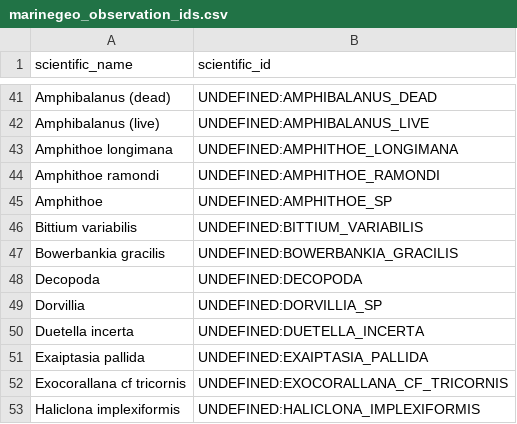
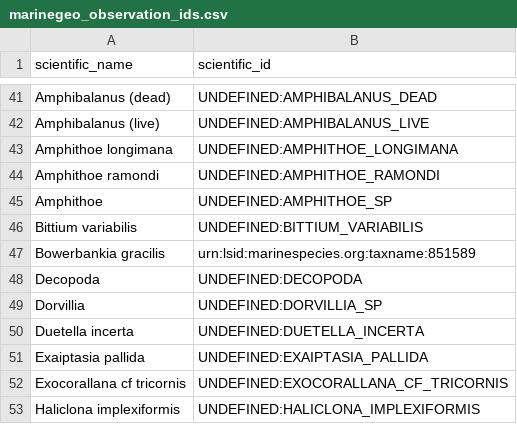
Before and after one commit to Smithsonian/marinegeo-metadata, a CSV file: taxonomy-and-functional-groups/observation-lookup/marinegeo_observation_ids.csv, drawn as a sheet; only a part is shown, gaps mark what is left out.

Commit message:
provide ID for unassigned sp

```diff
--- a/taxonomy-and-functional-groups/observation-lookup/marinegeo_observation_ids.csv
+++ b/taxonomy-and-functional-groups/observation-lookup/marinegeo_observation_ids.csv
@@ -46,3 +46,3 @@ Amphithoe,UNDEFINED:AMPHITHOE_SP
 Bittium variabilis,UNDEFINED:BITTIUM_VARIABILIS
-Bowerbankia gracilis,UNDEFINED:BOWERBANKIA_GRACILIS
+Bowerbankia gracilis,urn:lsid:marinespecies.org:taxname:851589
 Decopoda,UNDEFINED:DECOPODA
```
